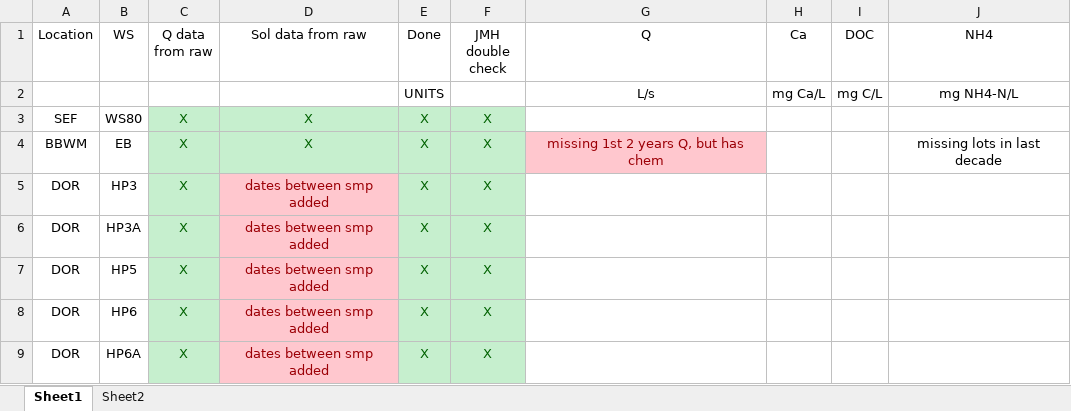
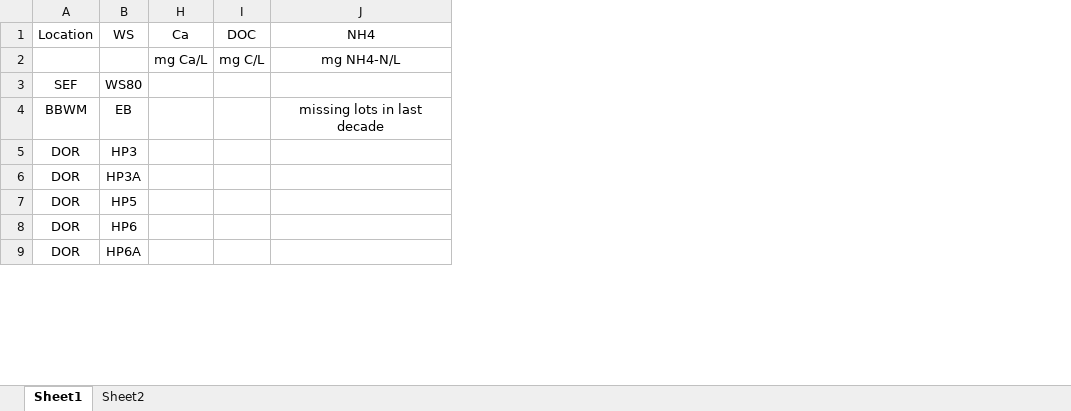
Before and after one commit to mdscheuerell/bgc_meta, an Excel workbook: data/JMHnewMungedDat/00_WatershedDataNotes.xlsx, sheet Sheet1, drawn as a sheet; only a part is shown; values as stored, in another font and other column widths than the file's, no borders; the diff names each change by its address in the sheet, - before the commit and + after, or states it on an @@ line.

```diff
--- a/data/JMHnewMungedDat/00_WatershedDataNotes.xlsx (sheet Sheet1)
+++ b/data/JMHnewMungedDat/00_WatershedDataNotes.xlsx (sheet Sheet1)
@@ column C (Q data from raw) hidden, rows 3-9: all X @@
@@ column D (Sol data from raw) hidden, rows 3-9: X | X | dates between smp added | dates between smp added | dates between smp added | dates between smp added | dates between smp added @@
@@ column E (Done) hidden, rows 2-9: UNITS | X | X | X | X | X | X | X @@
@@ column F (JMH double check) hidden, rows 3-9: all X @@
@@ column G (Q) hidden, rows 2-4: L/s |  | missing 1st 2 years Q, but has chem @@
```
Also changed, not shown: 57 other files.
